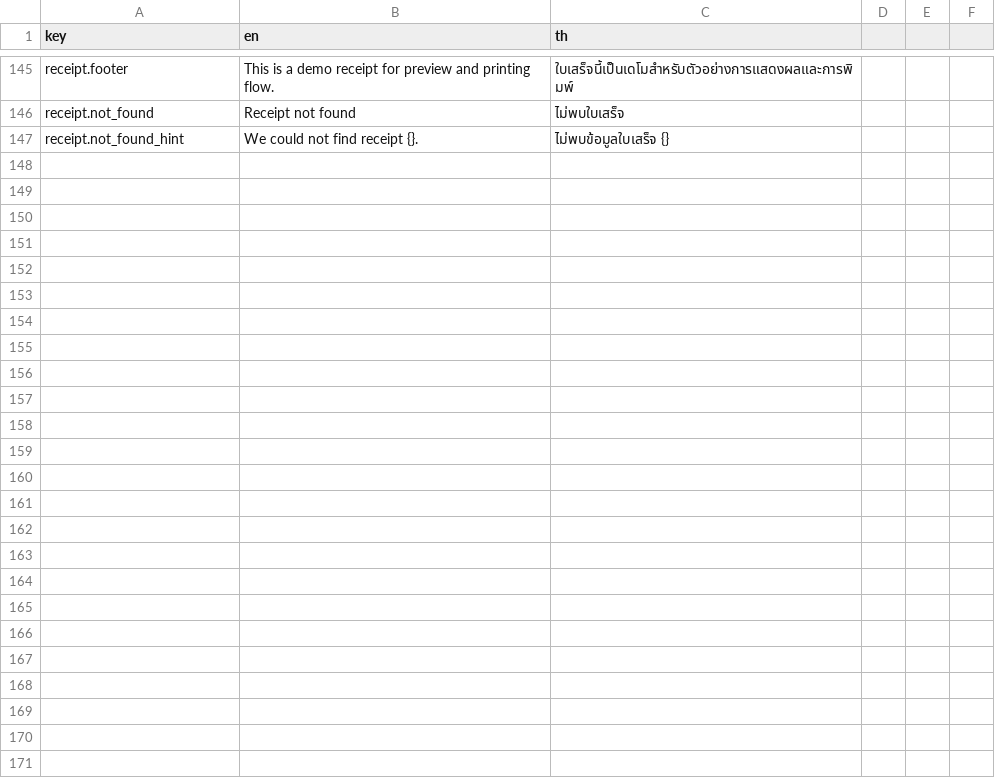
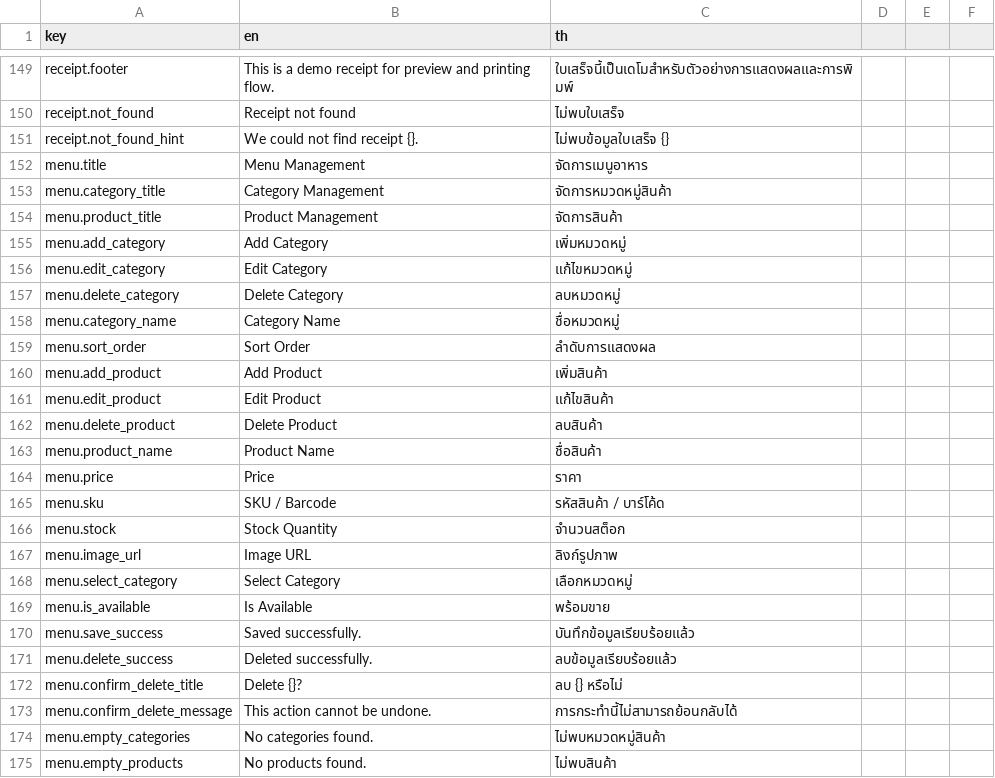
Before and after one commit to dexter-cnx/flutter-pos-demo, a CSV file: assets/i18n/translations.csv, drawn as a sheet; only a part is shown, gaps mark what is left out; the diff covers the shown part only; the diff names each change by its address in the sheet, - before the commit and + after, or states it on an @@ line.

Commit message:
feat: implement local Isar repository for POS data management and add associated unit tests

```diff
--- a/assets/i18n/translations.csv
+++ b/assets/i18n/translations.csv
+row 152: menu.title | Menu Management | จัดการเมนูอาหาร
+row 153: menu.category_title | Category Management | จัดการหมวดหมู่สินค้า
+row 154: menu.product_title | Product Management | จัดการสินค้า
+row 155: menu.add_category | Add Category | เพิ่มหมวดหมู่
+row 156: menu.edit_category | Edit Category | แก้ไขหมวดหมู่
+row 157: menu.delete_category | Delete Category | ลบหมวดหมู่
+row 158: menu.category_name | Category Name | ชื่อหมวดหมู่
+row 159: menu.sort_order | Sort Order | ลำดับการแสดงผล
+row 160: menu.add_product | Add Product | เพิ่มสินค้า
+row 161: menu.edit_product | Edit Product | แก้ไขสินค้า
+row 162: menu.delete_product | Delete Product | ลบสินค้า
+row 163: menu.product_name | Product Name | ชื่อสินค้า
+row 164: menu.price | Price | ราคา
+row 165: menu.sku | SKU / Barcode | รหัสสินค้า / บาร์โค้ด
+row 166: menu.stock | Stock Quantity | จำนวนสต็อก
+row 167: menu.image_url | Image URL | ลิงก์รูปภาพ
+row 168: menu.select_category | Select Category | เลือกหมวดหมู่
+row 169: menu.is_available | Is Available | พร้อมขาย
+row 170: menu.save_success | Saved successfully. | บันทึกข้อมูลเรียบร้อยแล้ว
+row 171: menu.delete_success | Deleted successfully. | ลบข้อมูลเรียบร้อยแล้ว
+row 172: menu.confirm_delete_title | Delete {}? | ลบ {} หรือไม่
+row 173: menu.confirm_delete_message | This action cannot be undone. | การกระทำนี้ไม่สามารถย้อนกลับได้
+row 174: menu.empty_categories | No categories found. | ไม่พบหมวดหมู่สินค้า
+row 175: menu.empty_products | No products found. | ไม่พบสินค้า
```
Also changed, not shown: 4 added rows elsewhere in this file, 12 other files.
